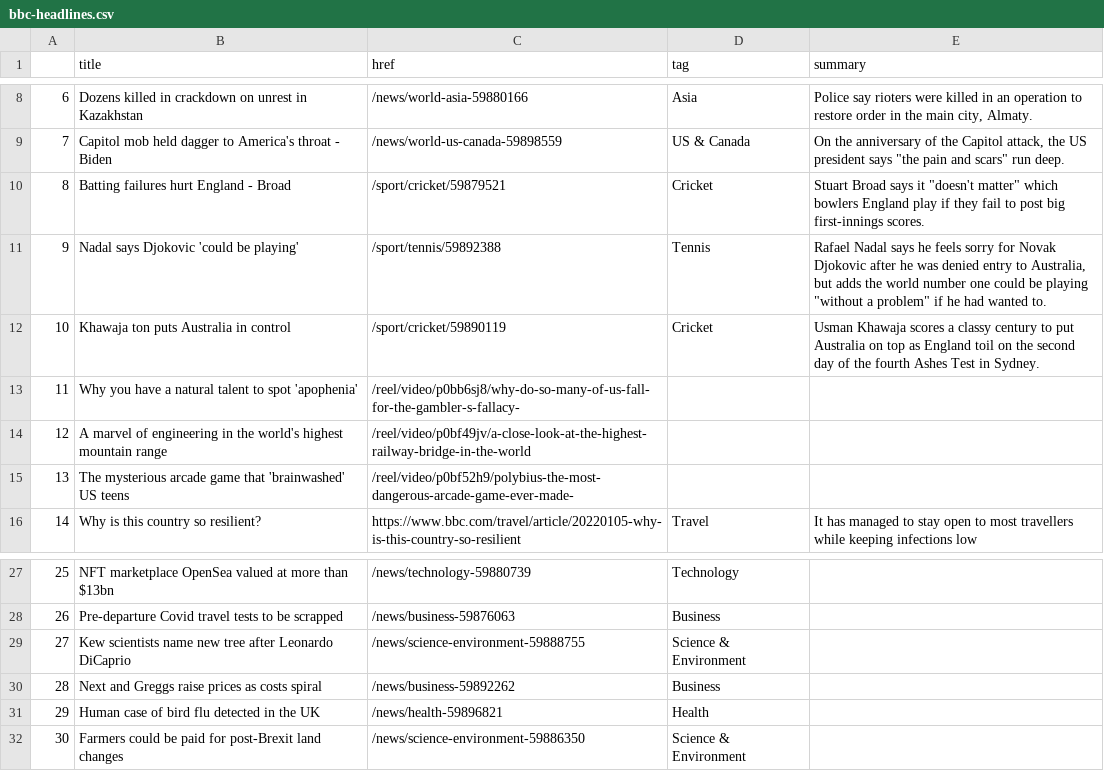
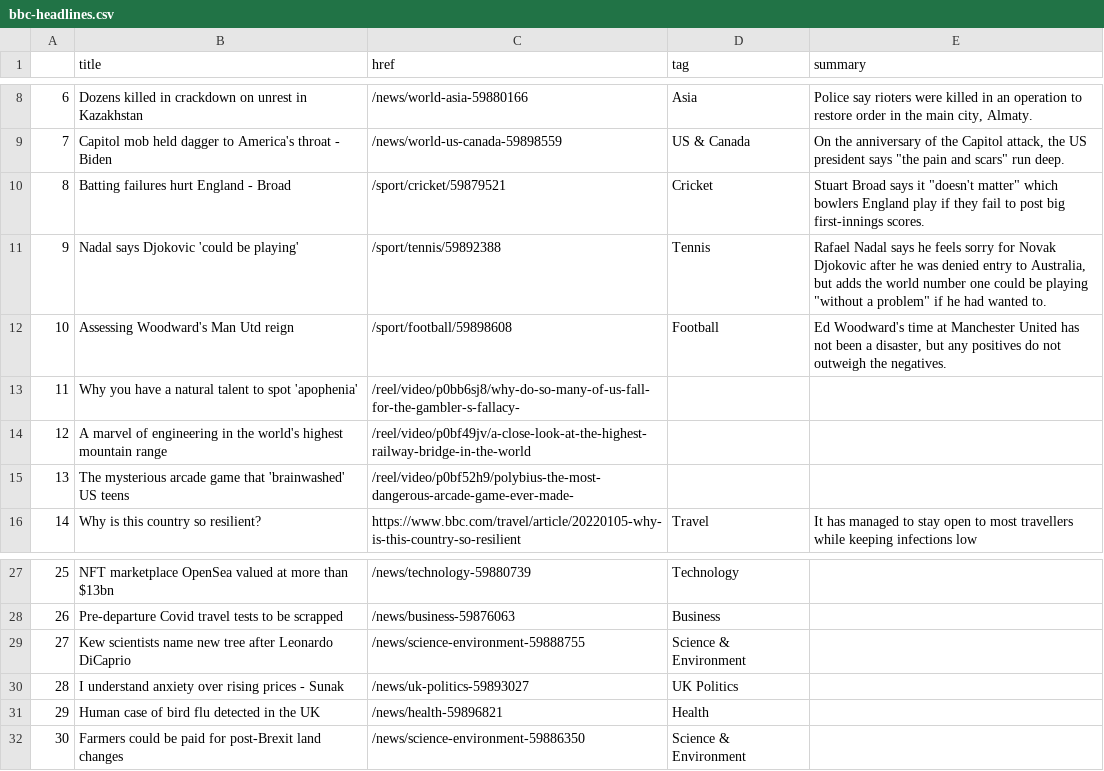
Before and after one commit to msalexford/automatic-scraper, a CSV file: bbc-headlines.csv, drawn as a sheet; only a part is shown, gaps mark what is left out.

```diff
--- a/bbc-headlines.csv
+++ b/bbc-headlines.csv
@@ -11,3 +11,3 @@
 9,Nadal says Djokovic 'could be playing',/sport/tennis/59892388,Tennis,"Rafael Nadal says he feels sorry for Novak Djokovic after he was denied entry to Australia, but adds the world number one could be playing ""without a problem"" if he had wanted to."
-10,Khawaja ton puts Australia in control,/sport/cricket/59890119,Cricket,Usman Khawaja scores a classy century to put Australia on top as England toil on the second day of the fourth Ashes Test in Sydney.
+10,Assessing Woodward's Man Utd reign,/sport/football/59898608,Football,"Ed Woodward's time at Manchester United has not been a disaster, but any positives do not outweigh the negatives."
 11,Why you have a natural talent to spot 'apophenia',/reel/video/p0bb6sj8/why-do-so-many-of-us-fall-for-the-gambler-s-fallacy-,,
@@ -29,3 +29,3 @@
 27,Kew scientists name new tree after Leonardo DiCaprio,/news/science-environment-59888755,Science & Environment,
-28,Next and Greggs raise prices as costs spiral,/news/business-59892262,Business,
+28,I understand anxiety over rising prices - Sunak,/news/uk-politics-59893027,UK Politics,
 29,Human case of bird flu detected in the UK,/news/health-59896821,Health,
```
